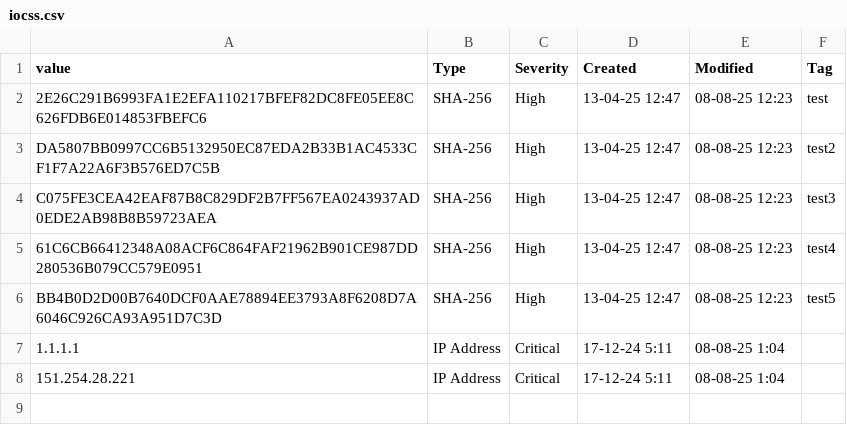
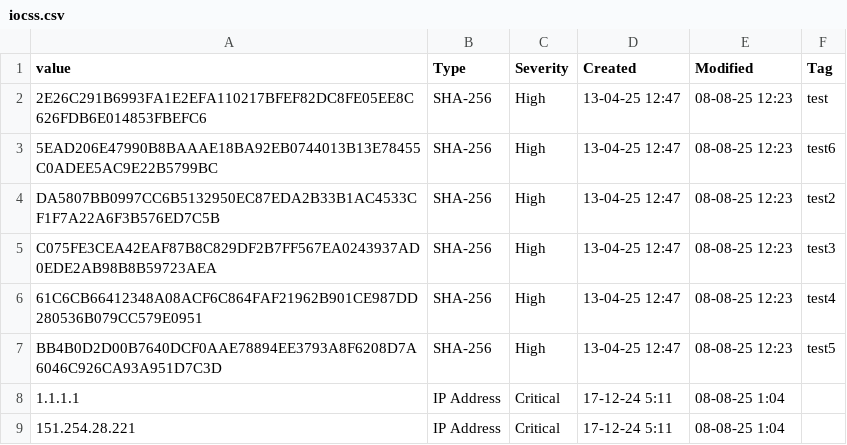
Before and after one commit to Danah970/TestIOCs, a CSV file: iocss.csv, drawn as a sheet.

Commit message:
Update iocss.csv

```diff
--- a/iocss.csv
+++ b/iocss.csv
@@ -2,2 +2,3 @@ value,Type,Severity,Created,Modified,Tag
 2E26C291B6993FA1E2EFA110217BFEF82DC8FE05EE8C626FDB6E014853FBEFC6,SHA-256,High,13-04-25 12:47,08-08-25 12:23,test
+5EAD206E47990B8BAAAE18BA92EB0744013B13E78455C0ADEE5AC9E22B5799BC,SHA-256,High,13-04-25 12:47,08-08-25 12:23,test6
 DA5807BB0997CC6B5132950EC87EDA2B33B1AC4533CF1F7A22A6F3B576ED7C5B,SHA-256,High,13-04-25 12:47,08-08-25 12:23,test2
```
